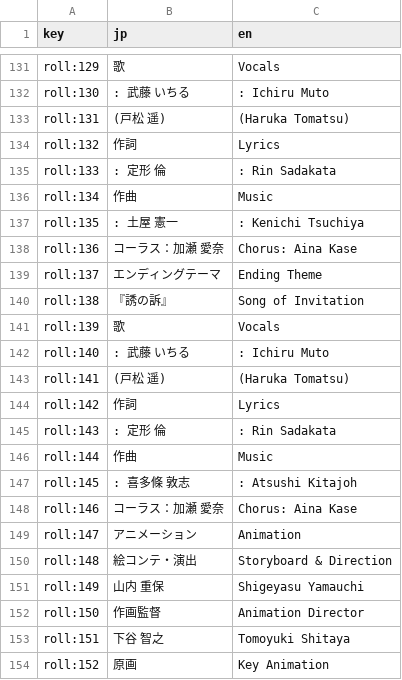
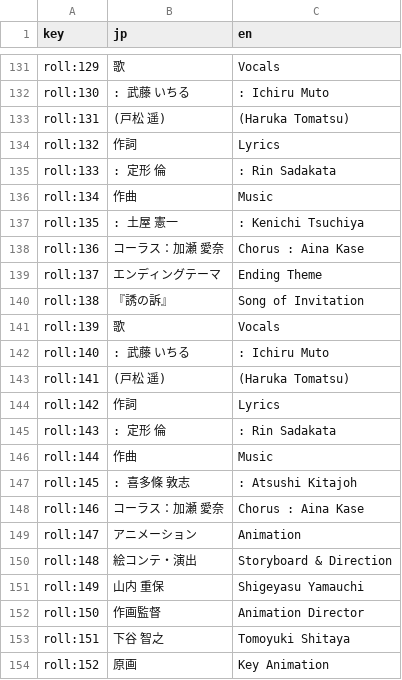
Before and after one commit to mtlgames/tokyo-mono-hara-shi-karasu-no-mori-gakuen-kitan-en, a TSV file: gfx/credits/credits.tsv, drawn as a sheet; only a part is shown, gaps mark what is left out.

```diff
--- a/gfx/credits/credits.tsv
+++ b/gfx/credits/credits.tsv
@@ -137,3 +137,3 @@ roll:134	作曲	Music
 roll:135	: 土屋 憲一	: Kenichi Tsuchiya
-roll:136	コーラス：加瀬 愛奈	Chorus: Aina Kase
+roll:136	コーラス：加瀬 愛奈	Chorus      : Aina Kase
 roll:137	エンディングテーマ	Ending Theme
@@ -147,3 +147,3 @@ roll:144	作曲	Music
 roll:145	: 喜多條 敦志	: Atsushi Kitajoh
-roll:146	コーラス：加瀬 愛奈	Chorus: Aina Kase
+roll:146	コーラス：加瀬 愛奈	Chorus      : Aina Kase
 roll:147	アニメーション	Animation
```
